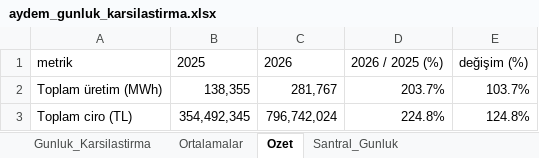
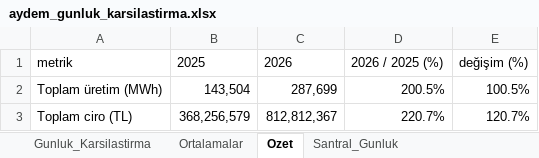
Before and after one commit to iso275934/aydem-site, an Excel workbook: docs/aydem_gunluk_karsilastirma.xlsx, sheet Ozet, drawn as a sheet; values as stored, in another font and other column widths than the file's, no borders; the diff names each change by its address in the sheet, - before the commit and + after, or states it on an @@ line.

```diff
--- a/docs/aydem_gunluk_karsilastirma.xlsx (sheet Ozet)
+++ b/docs/aydem_gunluk_karsilastirma.xlsx (sheet Ozet)
-B2: 138,355
+B2: 143,504
-C2: 281,767
+C2: 287,699
-D2: 203.7%
+D2: 200.5%
-E2: 103.7%
+E2: 100.5%
-B3: 354,492,345
+B3: 368,256,579
-C3: 796,742,024
+C3: 812,812,367
-D3: 224.8%
+D3: 220.7%
-E3: 124.8%
+E3: 120.7%
```
Also changed, not shown: sheet Santral_Gunluk, sheet Ortalamalar, sheet Gunluk_Karsilastirma, charts or pictures, 2 other files.
